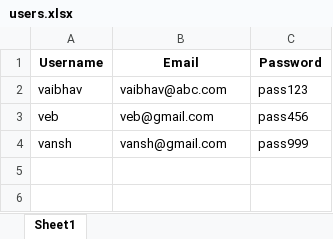
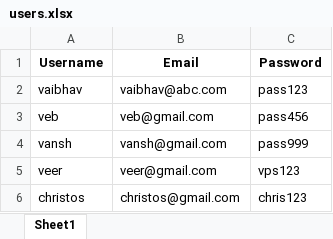
Before and after one commit to vansh-9878/MindMatters, an Excel workbook: users.xlsx, sheet Sheet1, drawn as a sheet; values as stored, in another font and other column widths than the file's, no borders; the diff names each change by its address in the sheet, - before the commit and + after, or states it on an @@ line.

```diff
--- a/users.xlsx (sheet Sheet1)
+++ b/users.xlsx (sheet Sheet1)
+row 5: veer | veer@gmail.com | vps123
+row 6: christos | christos@gmail.com | chris123
```
Also changed, not shown: 4 other files.
